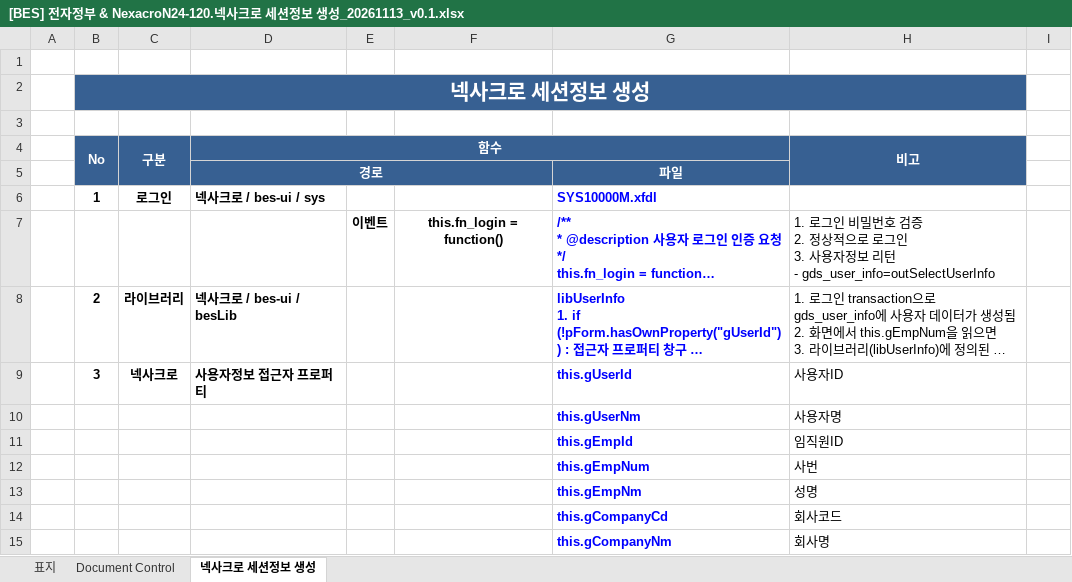
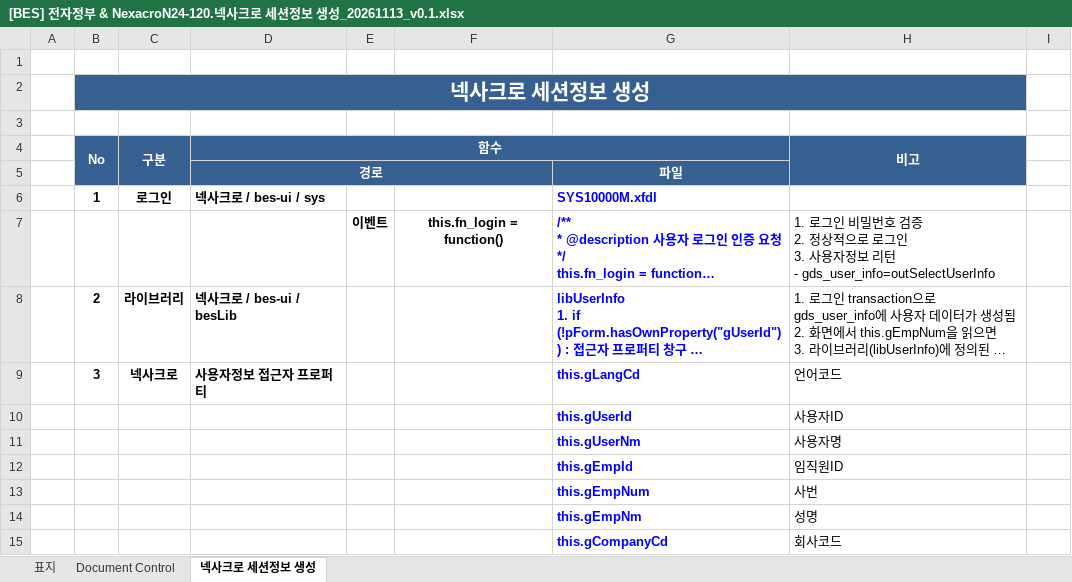
Before and after one commit to bes-erp/bes20261001, an Excel workbook: src/main/bes-doc/130.넥사크로 설계서/[BES] 전자정부 & NexacroN24-120.넥사크로 세션정보 생성_20261113_v0.1.xlsx, sheet 넥사크로 세션정보 생성, drawn as a sheet; only a part is shown; the shorter side is filled out with more unchanged rows; long unchanged cells end in …; values as stored, in another font and other column widths than the file's, no borders; the diff names each change by its address in the sheet, - before the commit and + after, or states it on an @@ line.

Commit message:
[2026-11-15] 매뉴얼, 언어코드 세션 통합, 라이블러 파일 업데이트  1. 매뉴얼 현행화   - 폴더 명칭 변경 : 110.설치 메뉴얼 => 110.설치 매뉴얼   - 현행화 내용 : 엔진엑스 강제 종료, 이클립스 최적화 등  2. 매뉴얼 추가   - [BES] 전자정부 & NexacroN24-230.오라클 19.3.0.0c 설치 및 삭제_20261027_v0.1.pptx   - [BES] 전자정부 & NexacroN24-240.로그인 및 민감정보 로그 제외 또는 마스킹 처리_20261027_v0.1.pptx  3. 언어코드 세션 통합   - gds_user_info : LANG_CD 추가   - 넥사크로 접근자 프로퍼티 : this.gLangCd (언어코드)   - 이클립스 getter 함수 : getLangCd() (언어코드)   - 이클립스에서는 반드시 임포트 : import static erp.core.util.SessionUserInfo.*;     예) log.debug("## [ COM12000MServiceimpl ] : {}", "COM12000MServiceimpl");         log.debug("## [ getLangCd()          ] : {}", getLangCd());         log.debug("## [ getUserId()          ] : {}", getUserId());  4. 넥사크로 라이브러리 파일 업데이트   - 파일 : [BES] 전자정부 & NexacroN24-110.리이브러리 목록_20261111_v0.1.xlsx   - 파일 : [BES] 전자정부 & NexacroN24-120.넥사크로 세션정보 생성_20261113_v0.1.xlsx

```diff
--- a/src/main/bes-doc/130.넥사크로 설계서/[BES] 전자정부 & NexacroN24-120.넥사크로 세션정보 생성_20261113_v0.1.xlsx (sheet 넥사크로 세션정보 생성)
+++ b/src/main/bes-doc/130.넥사크로 설계서/[BES] 전자정부 & NexacroN24-120.넥사크로 세션정보 생성_20261113_v0.1.xlsx (sheet 넥사크로 세션정보 생성)
-G9: this.gUserId
+G9: this.gLangCd
-H9 (비고): 사용자ID
+H9 (비고): 언어코드
+row 10:  |  |  |  |  |  | this.gUserId | 사용자ID
```
Also changed, not shown: charts or pictures, src/main/bes-doc/130.넥사크로 설계서/[BES] 전자정부 & NexacroN24-110.리이브러리 목록_20261111_v0.1.xlsx, 3 other files.
